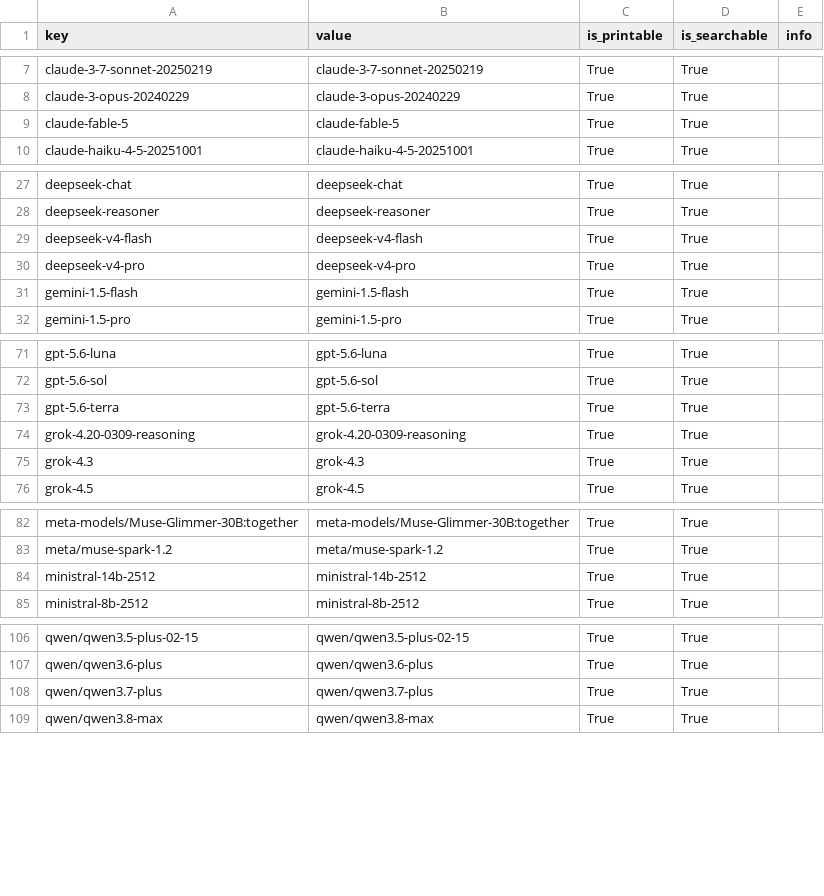
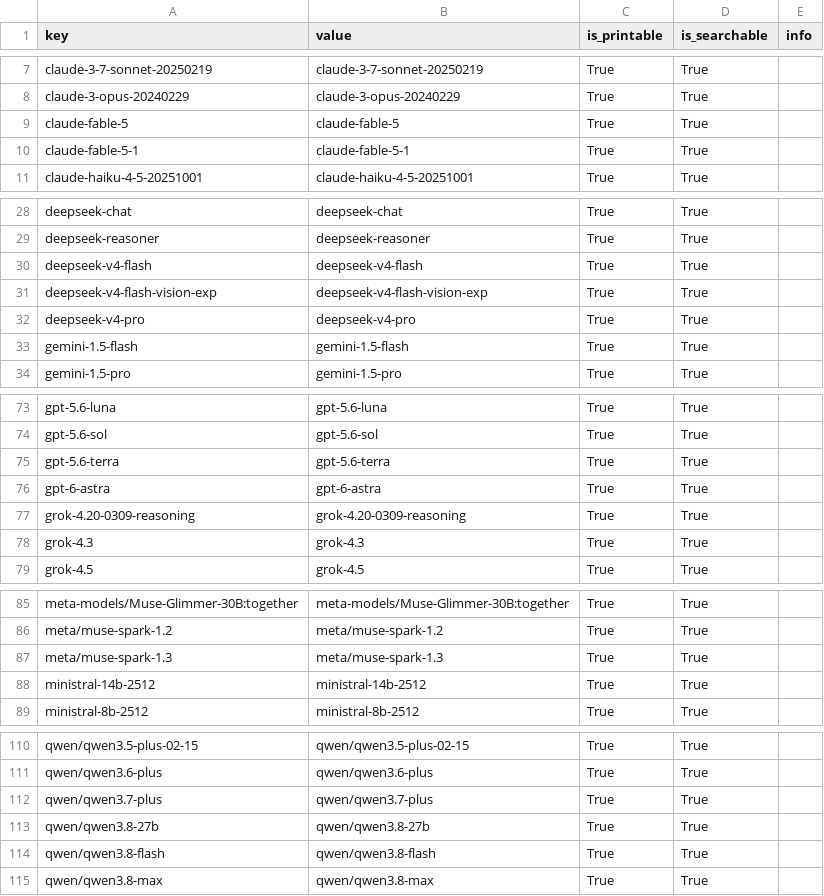
Before and after one commit to RISE-UNIBAS/humanities_data_benchmark, a CSV file: collected_results/models.csv, drawn as a sheet; only a part is shown, gaps mark what is left out; the diff covers the shown part only.

```diff
--- a/collected_results/models.csv
+++ b/collected_results/models.csv
@@ -9,2 +9,3 @@ claude-3-opus-20240229,claude-3-opus-20240229,True,True,
 claude-fable-5,claude-fable-5,True,True,
+claude-fable-5-1,claude-fable-5-1,True,True,
 claude-haiku-4-5-20251001,claude-haiku-4-5-20251001,True,True,
@@ -29,2 +30,3 @@ deepseek-reasoner,deepseek-reasoner,True,True,
 deepseek-v4-flash,deepseek-v4-flash,True,True,
+deepseek-v4-flash-vision-exp,deepseek-v4-flash-vision-exp,True,True,
 deepseek-v4-pro,deepseek-v4-pro,True,True,
@@ -73,2 +75,3 @@ gpt-5.6-sol,gpt-5.6-sol,True,True,
 gpt-5.6-terra,gpt-5.6-terra,True,True,
+gpt-6-astra,gpt-6-astra,True,True,
 grok-4.20-0309-reasoning,grok-4.20-0309-reasoning,True,True,
@@ -83,2 +86,3 @@ meta-models/Muse-Glimmer-30B:together,meta-models/Muse-Glimmer-30B:together,True
 meta/muse-spark-1.2,meta/muse-spark-1.2,True,True,
+meta/muse-spark-1.3,meta/muse-spark-1.3,True,True,
 ministral-14b-2512,ministral-14b-2512,True,True,
@@ -108,2 +112,4 @@ qwen/qwen3.6-plus,qwen/qwen3.6-plus,True,True,
 qwen/qwen3.7-plus,qwen/qwen3.7-plus,True,True,
+qwen/qwen3.8-27b,qwen/qwen3.8-27b,True,True,
+qwen/qwen3.8-flash,qwen/qwen3.8-flash,True,True,
 qwen/qwen3.8-max,qwen/qwen3.8-max,True,True,
```
Also changed, not shown: 1 added row elsewhere in this file, 27 other files.
